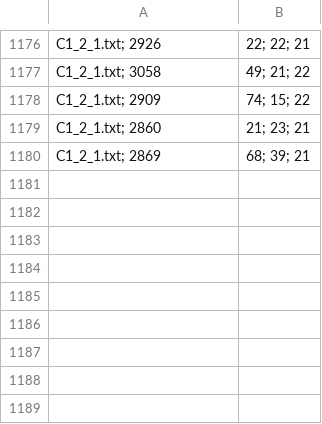
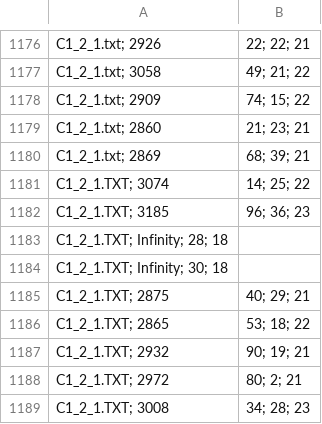
Before and after one commit to matteougolotti/OMA-Assignment, a CSV file: output/solutions.csv, drawn as a sheet; only a part is shown, gaps mark what is left out.

```diff
--- a/output/solutions.csv
+++ b/output/solutions.csv
@@ -1180 +1180,10 @@ C1_2_1.txt; 2860,21; 23;   21
 C1_2_1.txt; 2869,68; 39;   21
+C1_2_1.TXT; 3074,14; 25;   22
+C1_2_1.TXT; 3185,96; 36;   23
+C1_2_1.TXT; Infinity; 28;   18
+C1_2_1.TXT; Infinity; 30;   18
+C1_2_1.TXT; 2875,40; 29;   21
+C1_2_1.TXT; 2865,53; 18;   22
+C1_2_1.TXT; 2932,90; 19;   21
+C1_2_1.TXT; 2972,80; 2;   21
+C1_2_1.TXT; 3008,34; 28;   23
```
Also changed, not shown: 6 other files.
